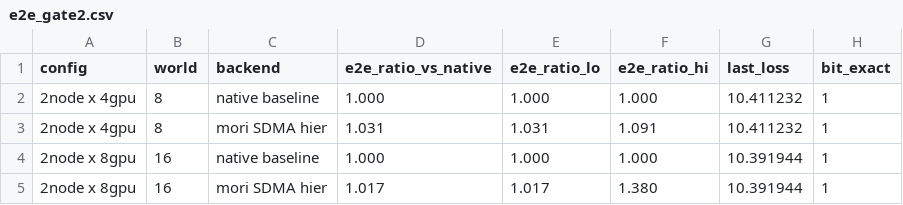
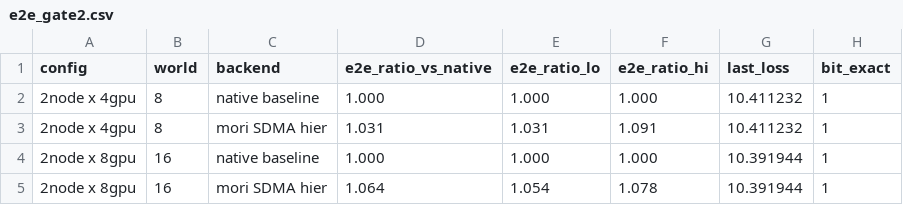
Before and after one commit to ROCm/mori, a CSV file: examples/fsdp_sdma/bench/bench_results/e2e_gate2.csv (was examples/fsdp_sdma/e2e_gate2.csv), drawn as a sheet.

Commit message:
examples(fsdp): consolidate bench into bench_scripts/bench_results + refresh w16 E2E
Reorganize the FSDP2 cross-node benchmark artifacts under
examples/fsdp_sdma/bench/: reproduce scripts (run_e2e.sh, run_ut.sh,
A_w16_drv.sh, chart generators) in bench_scripts/, all data (CSVs, raw
logs) and figures (PNGs) in bench_results/.

Refresh the world=16 E2E to the deferred-fence path (no inline host-drain):
500-step native vs mori on MI300X/mlx5, avg 148.72 vs 158.25 TF = 1.064x
(steady-state 1.073x), last_loss bit-exact (10.39194393157959, 100/100
windows identical). Updates e2e_gate2.csv (w16 1.017 -> 1.064) and adds the
w16 loss/tflops curves. Raw 500-step logs saved under bench_results/raw_logs
so the figures never need a re-run.

```diff
--- a/examples/fsdp_sdma/e2e_gate2.csv
+++ b/examples/fsdp_sdma/bench/bench_results/e2e_gate2.csv
@@ -4,2 +4,2 @@ config,world,backend,e2e_ratio_vs_native,e2e_ratio_lo,e2e_ratio_hi,last_loss,bit
 2node x 8gpu,16,native baseline,1.000,1.000,1.000,10.391944,1
-2node x 8gpu,16,mori SDMA hier,1.017,1.017,1.380,10.391944,1
+2node x 8gpu,16,mori SDMA hier,1.064,1.054,1.078,10.391944,1
```
Also changed, not shown: 31 other files.
